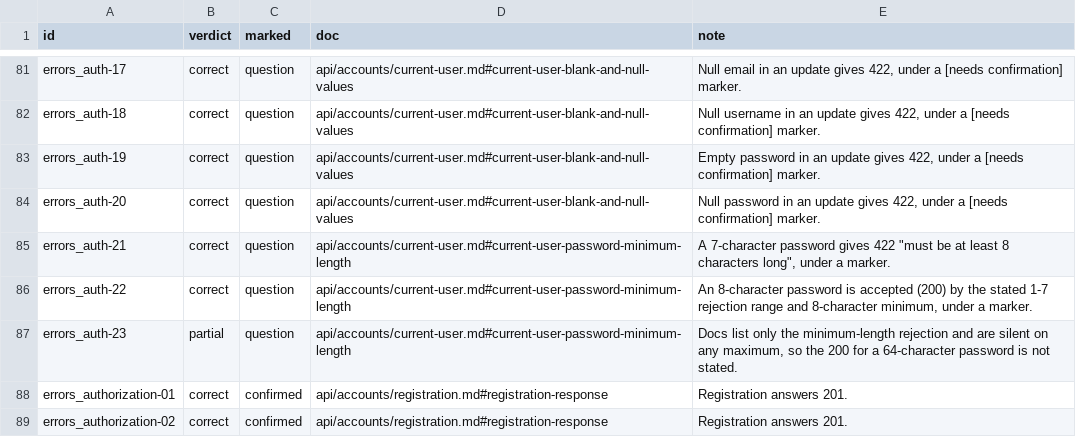
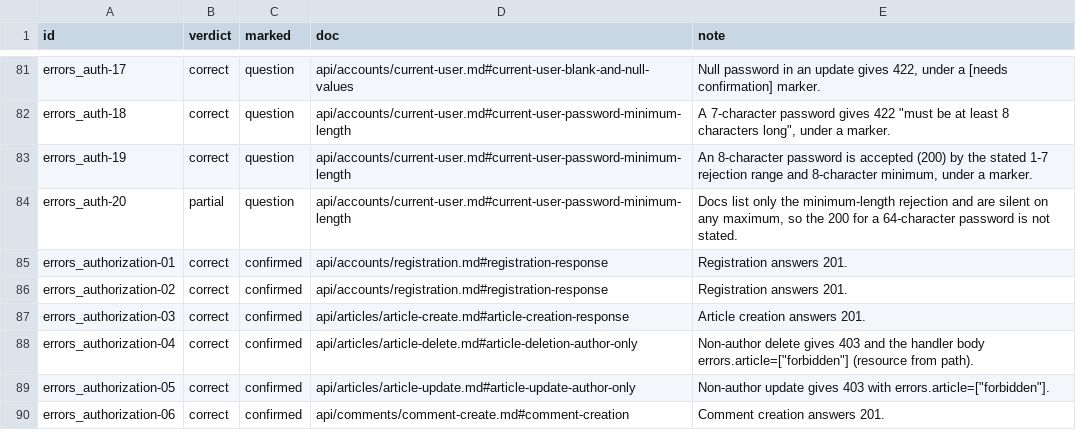
Before and after one commit to Sienna94/crumbs-spec-conduit, a CSV file: eval/grading-django.csv, drawn as a sheet; only a part is shown, gaps mark what is left out; the shorter side is filled out with more unchanged rows; the diff covers the shown part only; the diff names each change by its address in the sheet, - before the commit and + after, or states it on an @@ line.

```diff
--- a/eval/grading-django.csv
+++ b/eval/grading-django.csv
-E81 (note): Null email in an…
+E81 (note): Null password in an…
-D82:D84 (doc): api/accounts/current-user.md#current-user-blank-and-null-values
+D82:D84 (doc): api/accounts/current-user.md#current-user-password-minimum-length
-E82 (note): Null username in an update gives 422, under a [needs confirmation] marker.
+E82 (note): A 7-character password gives 422 "must be at least 8 characters long", under a marker.
-E83 (note): Empty password in an update gives 422, under a [needs confirmation] marker.
+E83 (note): An 8-character password is accepted (200) by the stated 1-7 rejection range and 8-character minimum, under a marker.
-B84 (verdict): correct
+B84 (verdict): partial
-E84 (note): Null password in an update gives 422, under a [needs confirmation] marker.
+E84 (note): Docs list only the minimum-length rejection and are silent on any maximum, so the 200 for a 64-character password is not stated.
-row 85: errors_auth-21 | correct | question | api/accounts/current-user.md#current-user-password-minimum-length | A 7-character password gives 422 "must be at least 8 characters long", under a marker.
-row 86: errors_auth-22 | correct | question | api/accounts/current-user.md#current-user-password-minimum-length | An 8-character password is accepted (200) by the stated 1-7 rejection range and 8-character minimum, under a marker.
-row 87: errors_auth-23 | partial | question | api/accounts/current-user.md#current-user-password-minimum-length | Docs list only the minimum-length rejection and are silent on any maximum, so the 200 for a 64-character password is not stated.
```
Also changed, not shown: 34 edited cells elsewhere in this file, eval/grading-nitro.csv, eval/ground-truth.csv, 8 other files.
